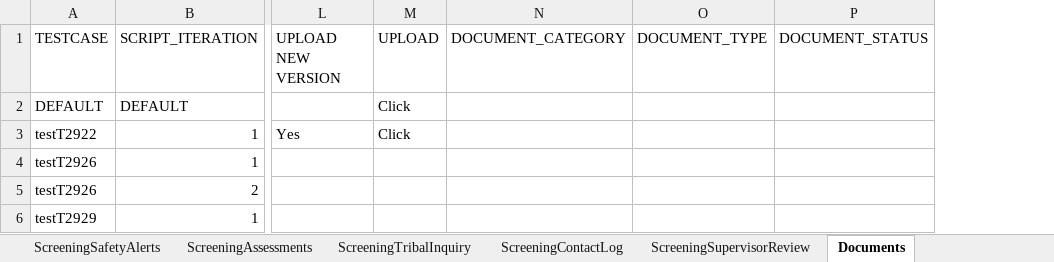
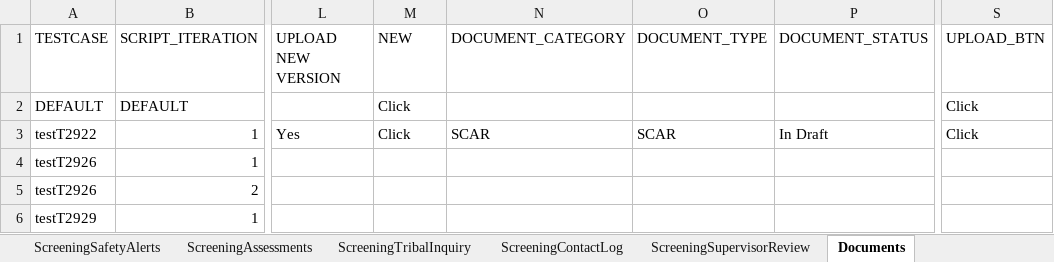
Before and after one commit to priya-singh4/POMExcelData, an Excel workbook: Screening.xlsx, sheet Documents, drawn as a sheet; only a part is shown, gaps mark what is left out; values as stored, in another font and other column widths than the file's, no borders; the diff names each change by its address in the sheet, - before the commit and + after, or states it on an @@ line.

Commit message:
Add files via upload

```diff
--- a/Screening.xlsx (sheet Documents)
+++ b/Screening.xlsx (sheet Documents)
+column S (UPLOAD_BTN), rows 2-3: Click | Click
-M1: UPLOAD
+M1: NEW
-N3 (DOCUMENT_CATEGORY): (empty)
+N3 (DOCUMENT_CATEGORY): SCAR
-O3 (DOCUMENT_TYPE): (empty)
+O3 (DOCUMENT_TYPE): SCAR
-P3 (DOCUMENT_STATUS): (empty)
+P3 (DOCUMENT_STATUS): In Draft
```
Also changed, not shown: sheet ScreeningContactLog, sheet ScreeningCallBackAttempts, sheet ScreeningTribalInquiry, sheet ScreeningSupervisorReview, sheet ScreeningValidatePerson, sheet ScreeningDetails.
